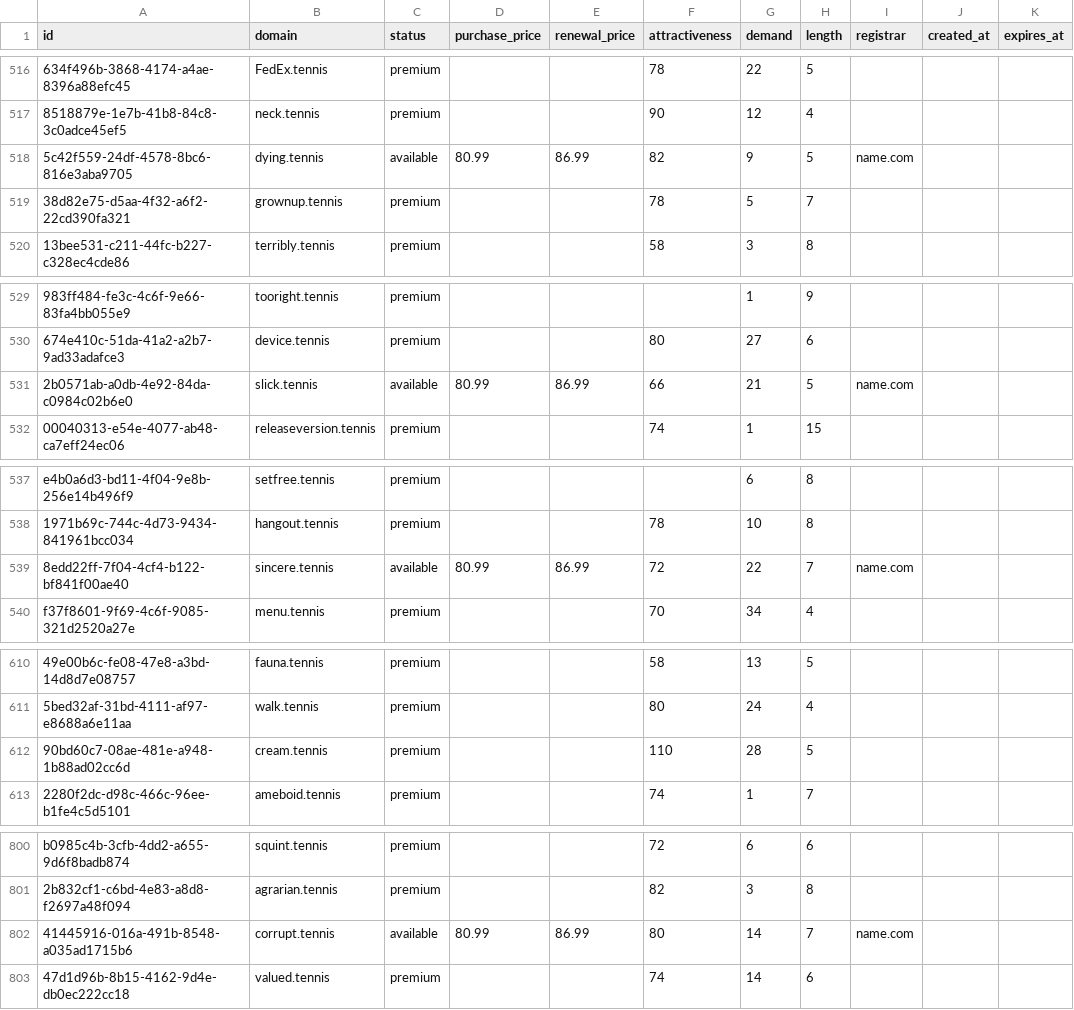
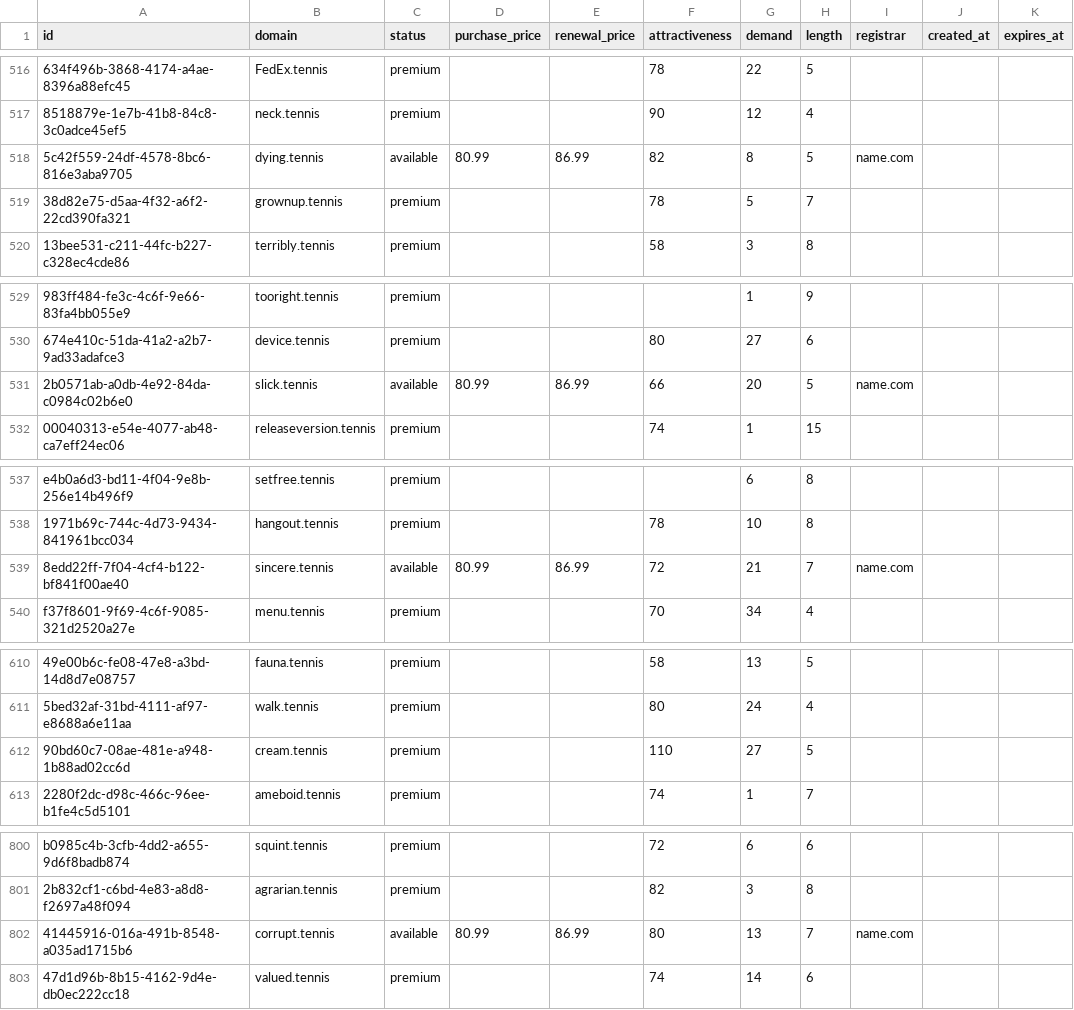
Before and after one commit to UniqueDomains/tennis-oneword-domains, a CSV file: tennis.csv, drawn as a sheet; only a part is shown, gaps mark what is left out; the diff covers the shown part only; the diff names each change by its address in the sheet, - before the commit and + after, or states it on an @@ line.

```diff
--- a/tennis.csv
+++ b/tennis.csv
-G518 (demand): 9
+G518 (demand): 8
-G531 (demand): 21
+G531 (demand): 20
-G539 (demand): 22
+G539 (demand): 21
-G612 (demand): 28
+G612 (demand): 27
-G802 (demand): 14
+G802 (demand): 13
```
Also changed, not shown: 1 added row and 96 edited cells elsewhere in this file, 3 other files.
